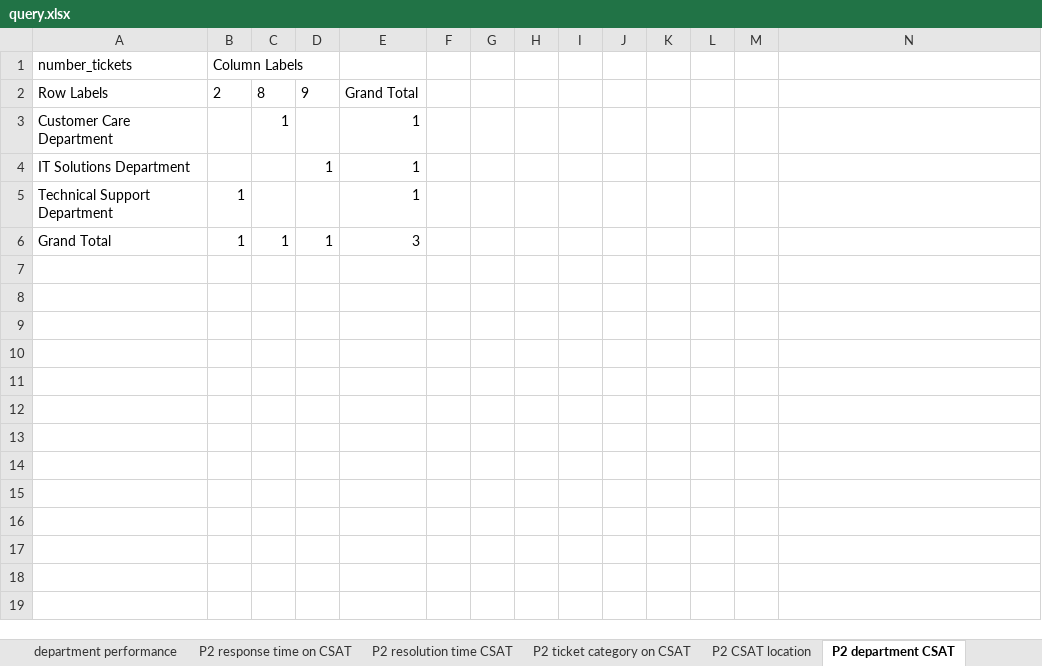
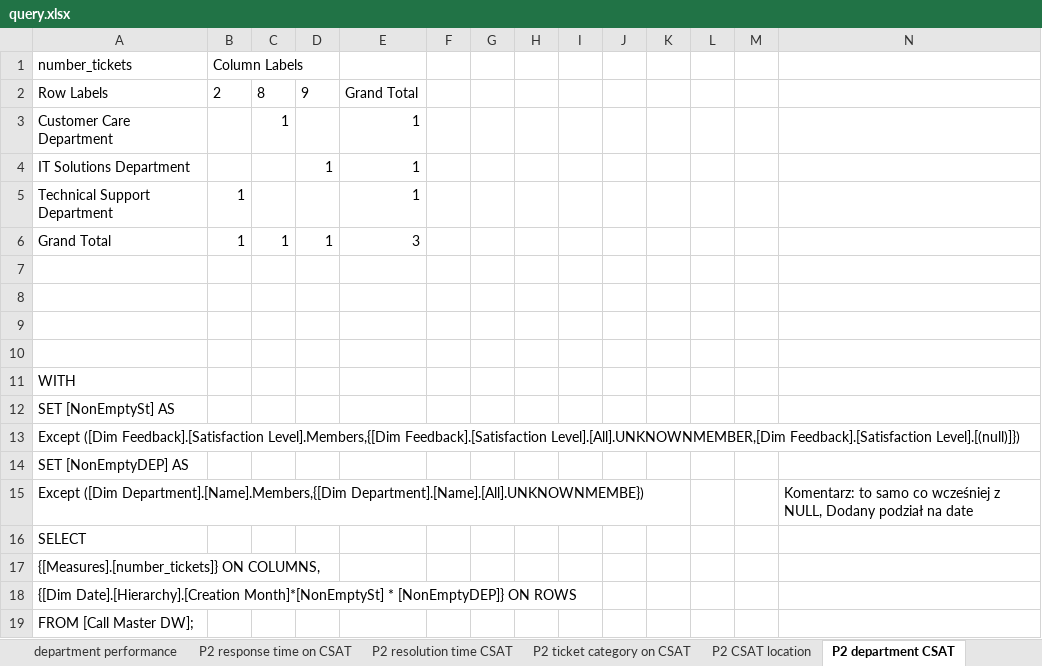
Before and after one commit to adamczycha/DataWarehouse, an Excel workbook: query.xlsx, sheet P2 department CSAT, drawn as a sheet; values as stored, in another font and other column widths than the file's, no borders; the diff names each change by its address in the sheet, - before the commit and + after, or states it on an @@ line.

```diff
--- a/query.xlsx (sheet P2 department CSAT)
+++ b/query.xlsx (sheet P2 department CSAT)
+row 7: (empty)
+row 8: (empty)
+row 9: (empty)
+row 10: (empty)
+row 11: WITH
+row 12: SET [NonEmptySt] AS
+row 13: Except ([Dim Feedback].[Satisfaction Level].Members,{[Dim Feedback].[Satisfaction Level].[All].UNKNOWNMEMBER,[Dim Feedback].[Satisfaction Level].[(null)]})
+row 14: SET [NonEmptyDEP] AS
+row 15: Except ([Dim Department].[Name].Members,{[Dim Department].[Name].[All].UNKNOWNMEMBE}) |  |  |  |  |  |  |  |  |  |  |  |  | Komentarz: to samo co wcześniej z NULL, Dodany podział na date
+row 16: SELECT
+row 17: {[Measures].[number_tickets]} ON COLUMNS,
+row 18: {[Dim Date].[Hierarchy].[Creation Month]*[NonEmptySt] * [NonEmptyDEP]} ON ROWS
+row 19: FROM [Call Master DW];
```
Also changed, not shown: sheet top performing agents, sheet top Resolved Issue, sheet department performance, sheet P2 ticket category on CSAT, sheet num_ticket by category, sheet P2 response time on CSAT, 3 more sheets.
